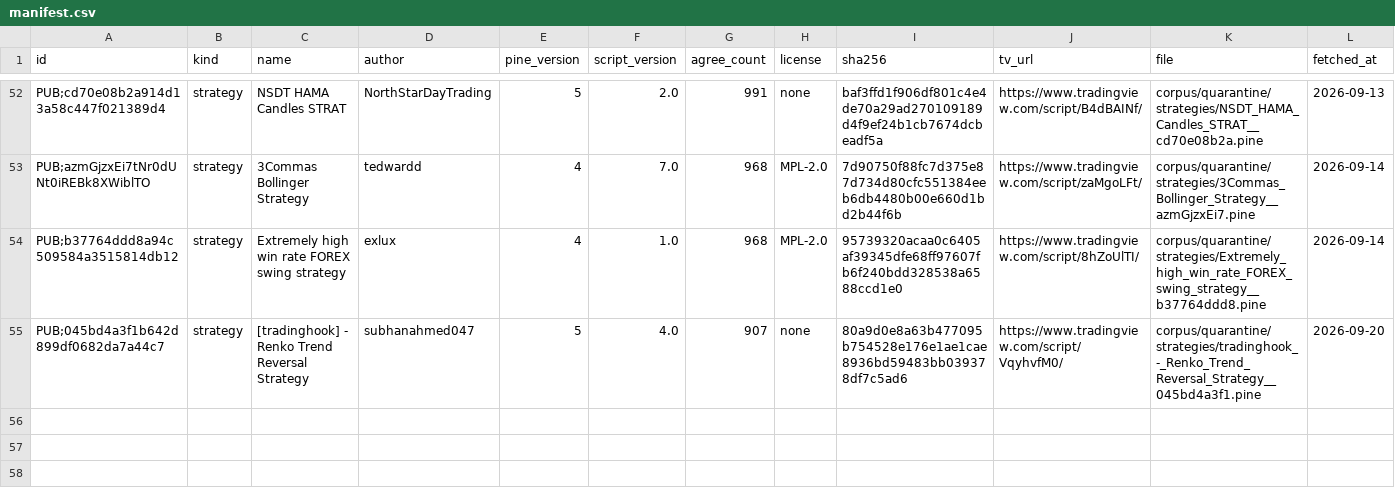
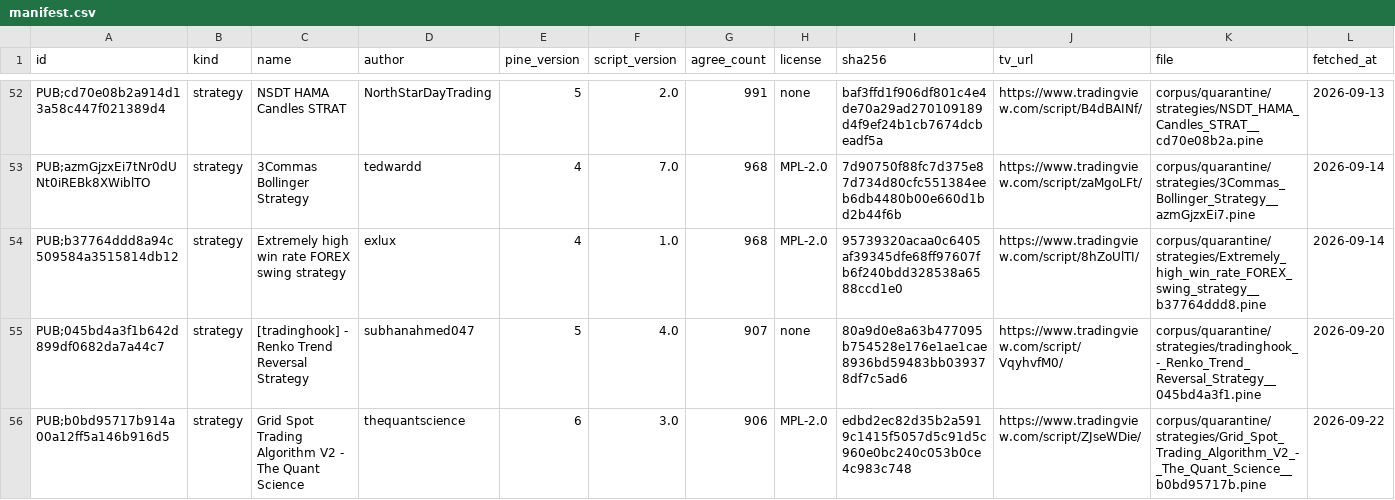
Before and after one commit to PyneSys/pyne-in-the-wild, a CSV file: corpus/quarantine/manifest.csv, drawn as a sheet; only a part is shown, gaps mark what is left out; rows hold the shown columns only; the diff names each change by its address in the sheet, - before the commit and + after, or states it on an @@ line.

```diff
--- a/corpus/quarantine/manifest.csv
+++ b/corpus/quarantine/manifest.csv
+row 56: PUB;b0bd95717b914a00a12ff5a146b916d5 | strategy | Grid Spot Trading Algorithm V2 - The Quant Science | thequantscience | 6 | 3.0 | 906 | MPL-2.0 | edbd2ec82d35b2a5919c1415f5057d5c91d5c960e0bc240c053b0ce4c983c748 | https://www.tradingview.com/script/ZJseWDie/ | corpus/quarantine/strategies/Grid_Spot_Trading_Algorithm_V2_-_The_Quant_Science__b0bd95717b.pine | 2026-09-22
```
Also changed, not shown: corpus/manifest.csv, results/results.csv, 35 other files.
